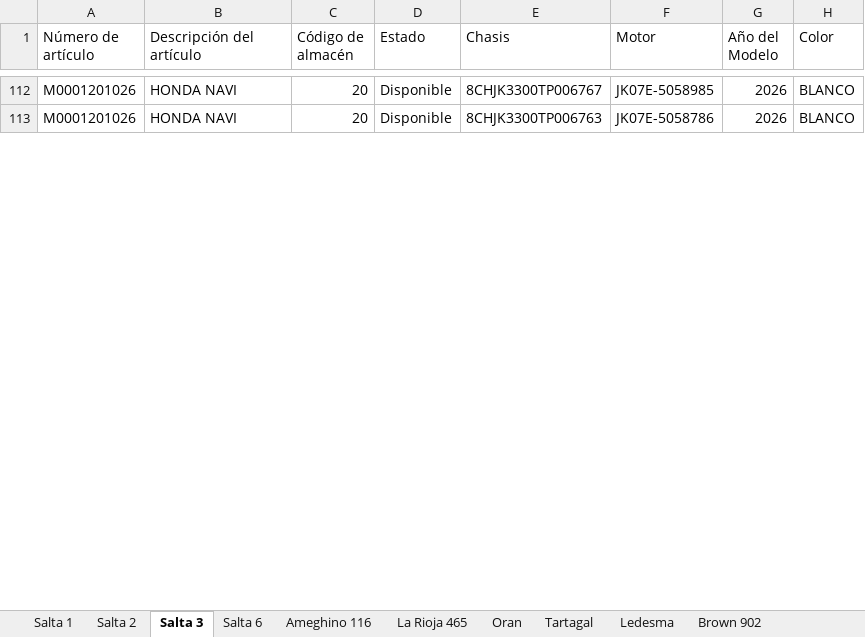
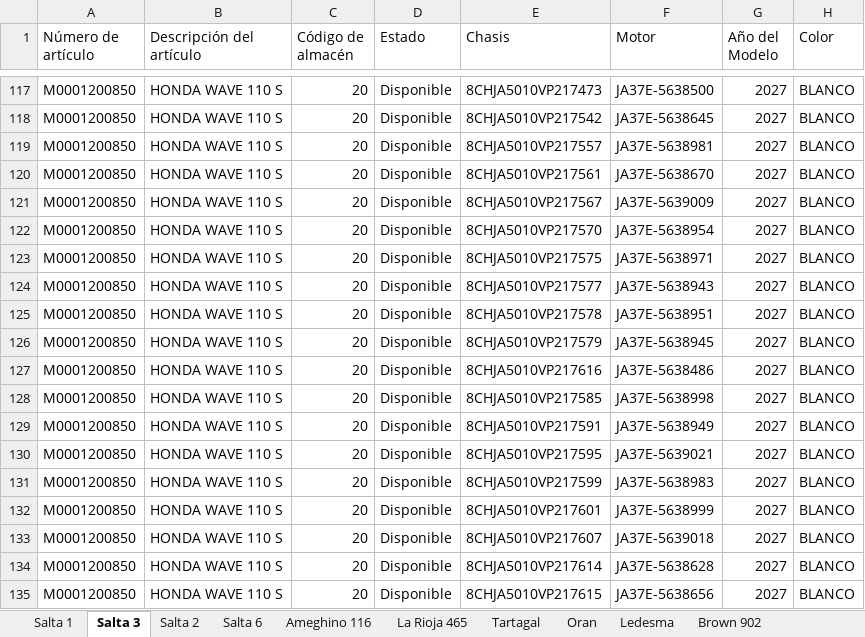
Before and after one commit to yuhmaksuc095-beep/logistica-jujuy, an Excel workbook: datos.xlsx, sheet Salta 3, drawn as a sheet; only a part is shown, gaps mark what is left out; values as stored, in another font and other column widths than the file's, no cell formats; addresses are those after the commit; the diff covers the shown part only; the diff names each change by its address in the sheet, - before the commit and + after, or states it on an @@ line.

```diff
--- a/datos.xlsx (sheet Salta 3)
+++ b/datos.xlsx (sheet Salta 3)
@@ sheet tab order changed: Salta 1 | Salta 3 | Salta 2 | Salta 6 | Ameghino 116 | La Rioja 465 | Tartagal | Oran | Ledesma | Brown 902 @@
-A117 (Número de artículo): M0001201026
+A117 (Número de artículo): M0001200850
-B117 (Descripción del artículo): HONDA NAVI
+B117 (Descripción del artículo): HONDA WAVE 110 S
-E117 (Chasis): 8CHJK3300TP006767
+E117 (Chasis): 8CHJA5010VP217473
-F117 (Motor): JK07E-5058985
+F117 (Motor): JA37E-5638500
-G117 (Año del Modelo): 2026
+G117 (Año del Modelo): 2027
+row 118: M0001200850 | HONDA WAVE 110 S | 20 | Disponible | 8CHJA5010VP217542 | JA37E-5638645 | 2027 | BLANCO
+row 119: M0001200850 | HONDA WAVE 110 S | 20 | Disponible | 8CHJA5010VP217557 | JA37E-5638981 | 2027 | BLANCO
-A120 (Número de artículo): M0001201026
+A120 (Número de artículo): M0001200850
-B120 (Descripción del artículo): HONDA NAVI
+B120 (Descripción del artículo): HONDA WAVE 110 S
-E120 (Chasis): 8CHJK3300TP006763
+E120 (Chasis): 8CHJA5010VP217561
-F120 (Motor): JK07E-5058786
+F120 (Motor): JA37E-5638670
-G120 (Año del Modelo): 2026
+G120 (Año del Modelo): 2027
+row 121: M0001200850 | HONDA WAVE 110 S | 20 | Disponible | 8CHJA5010VP217567 | JA37E-5639009 | 2027 | BLANCO
+row 122: M0001200850 | HONDA WAVE 110 S | 20 | Disponible | 8CHJA5010VP217570 | JA37E-5638954 | 2027 | BLANCO
+row 123: M0001200850 | HONDA WAVE 110 S | 20 | Disponible | 8CHJA5010VP217575 | JA37E-5638971 | 2027 | BLANCO
+row 124: M0001200850 | HONDA WAVE 110 S | 20 | Disponible | 8CHJA5010VP217577 | JA37E-5638943 | 2027 | BLANCO
+row 125: M0001200850 | HONDA WAVE 110 S | 20 | Disponible | 8CHJA5010VP217578 | JA37E-5638951 | 2027 | BLANCO
+row 126: M0001200850 | HONDA WAVE 110 S | 20 | Disponible | 8CHJA5010VP217579 | JA37E-5638945 | 2027 | BLANCO
+row 127: M0001200850 | HONDA WAVE 110 S | 20 | Disponible | 8CHJA5010VP217616 | JA37E-5638486 | 2027 | BLANCO
+row 128: M0001200850 | HONDA WAVE 110 S | 20 | Disponible | 8CHJA5010VP217585 | JA37E-5638998 | 2027 | BLANCO
+row 129: M0001200850 | HONDA WAVE 110 S | 20 | Disponible | 8CHJA5010VP217591 | JA37E-5638949 | 2027 | BLANCO
+row 130: M0001200850 | HONDA WAVE 110 S | 20 | Disponible | 8CHJA5010VP217595 | JA37E-5639021 | 2027 | BLANCO
+row 131: M0001200850 | HONDA WAVE 110 S | 20 | Disponible | 8CHJA5010VP217599 | JA37E-5638983 | 2027 | BLANCO
+row 132: M0001200850 | HONDA WAVE 110 S | 20 | Disponible | 8CHJA5010VP217601 | JA37E-5638999 | 2027 | BLANCO
+row 133: M0001200850 | HONDA WAVE 110 S | 20 | Disponible | 8CHJA5010VP217607 | JA37E-5639018 | 2027 | BLANCO
+row 134: M0001200850 | HONDA WAVE 110 S | 20 | Disponible | 8CHJA5010VP217614 | JA37E-5638628 | 2027 | BLANCO
+row 135: M0001200850 | HONDA WAVE 110 S | 20 | Disponible | 8CHJA5010VP217615 | JA37E-5638656 | 2027 | BLANCO
```
Also changed, not shown: 31 added rows, 10 removed rows, 32 moved rows and 33 edited cells elsewhere in this sheet, sheet Cochuchal, sheet Oran, sheet Brown 2235, sheet La Rioja 465, sheet Tartagal, sheet Brown 2296, 7 more sheets, other sheet tabs, cell formats.
